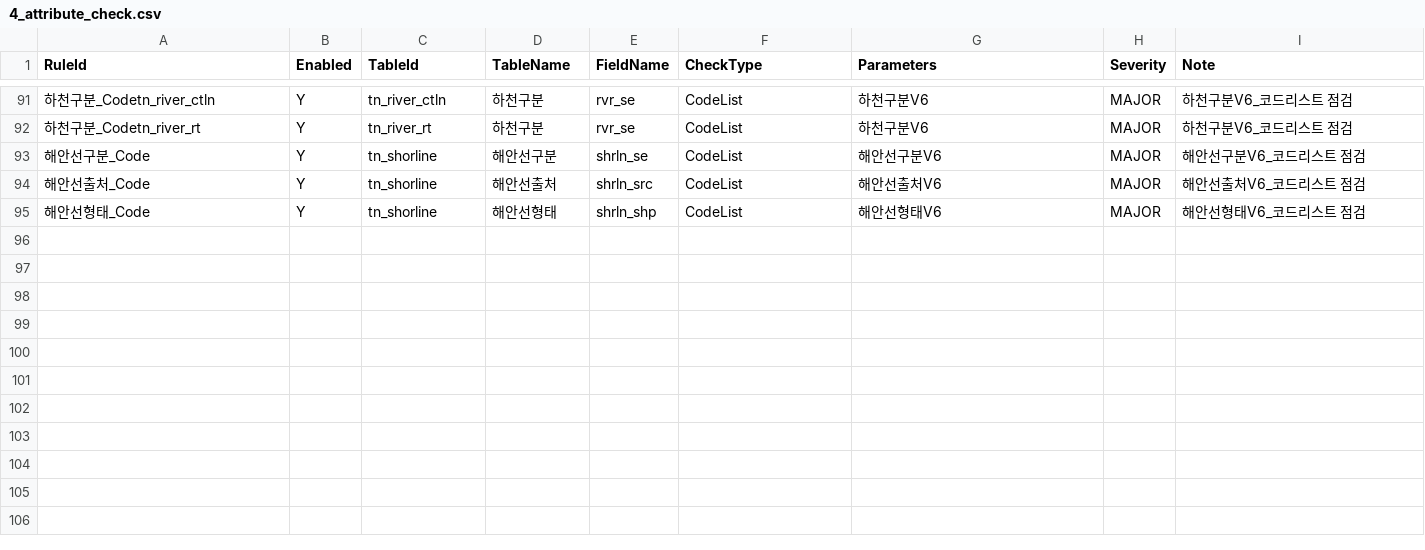
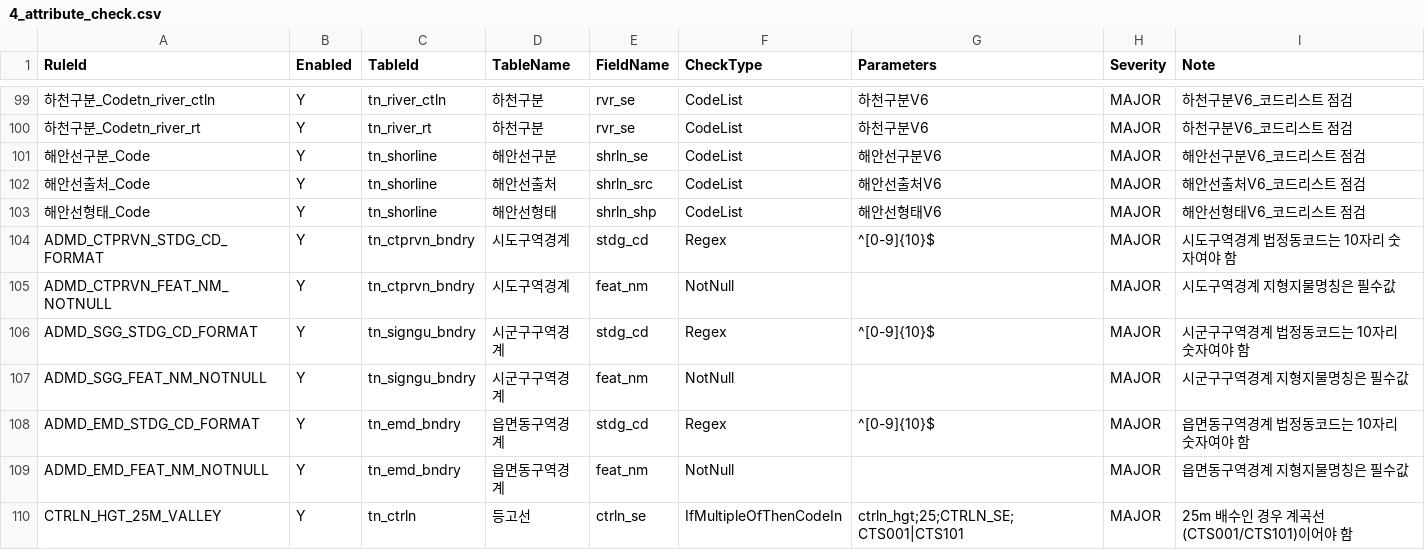
Before and after one commit to wgsystem-1/SpatialCheckPro, a CSV file: SpatialCheckPro/Config/4_attribute_check.csv, drawn as a sheet; only a part is shown, gaps mark what is left out; the diff covers the shown part only; the diff names each change by its address in the sheet, - before the commit and + after, or states it on an @@ line.

```diff
--- a/SpatialCheckPro/Config/4_attribute_check.csv
+++ b/SpatialCheckPro/Config/4_attribute_check.csv
+row 104: ADMD_CTPRVN_STDG_CD_FORMAT | Y | tn_ctprvn_bndry | 시도구역경계 | stdg_cd | Regex | ^[0-9]{10}$ | MAJOR | 시도구역경계 법정동코드는 10자리 숫자여야 함
+row 105: ADMD_CTPRVN_FEAT_NM_NOTNULL | Y | tn_ctprvn_bndry | 시도구역경계 | feat_nm | NotNull |  | MAJOR | 시도구역경계 지형지물명칭은 필수값
+row 106: ADMD_SGG_STDG_CD_FORMAT | Y | tn_signgu_bndry | 시군구구역경계 | stdg_cd | Regex | ^[0-9]{10}$ | MAJOR | 시군구구역경계 법정동코드는 10자리 숫자여야 함
+row 107: ADMD_SGG_FEAT_NM_NOTNULL | Y | tn_signgu_bndry | 시군구구역경계 | feat_nm | NotNull |  | MAJOR | 시군구구역경계 지형지물명칭은 필수값
+row 108: ADMD_EMD_STDG_CD_FORMAT | Y | tn_emd_bndry | 읍면동구역경계 | stdg_cd | Regex | ^[0-9]{10}$ | MAJOR | 읍면동구역경계 법정동코드는 10자리 숫자여야 함
+row 109: ADMD_EMD_FEAT_NM_NOTNULL | Y | tn_emd_bndry | 읍면동구역경계 | feat_nm | NotNull |  | MAJOR | 읍면동구역경계 지형지물명칭은 필수값
+row 110: CTRLN_HGT_25M_VALLEY | Y | tn_ctrln | 등고선 | ctrln_se | IfMultipleOfThenCodeIn | ctrln_hgt;25;CTRLN_SE;CTS001|CTS101 | MAJOR | 25m 배수인 경우 계곡선(CTS001/CTS101)이어야 함
```
Also changed, not shown: 15 added rows and 3 edited cells elsewhere in this file, SpatialCheckPro.GUI/bin/Release/net8.0-windows/Config/2_schema_check.csv, SpatialCheckPro.GUI/bin/Release/net8.0-windows/Config/4_attribute_check.csv, 45 other files.
